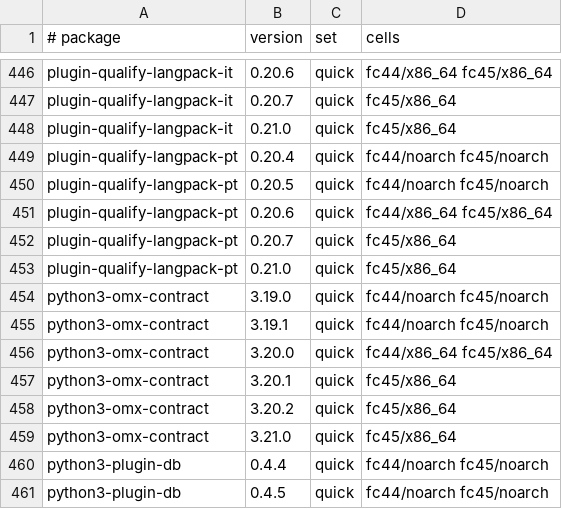
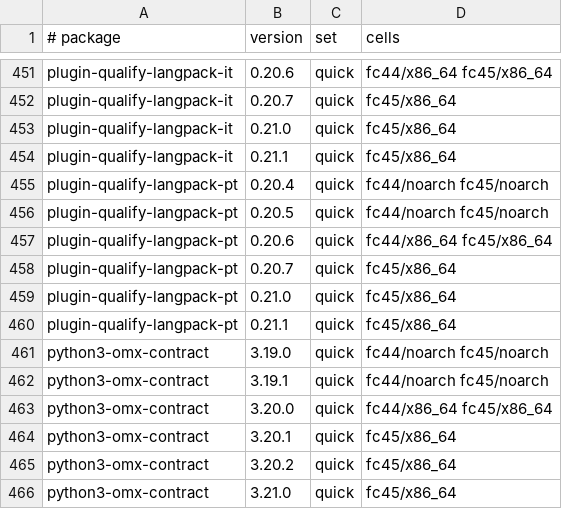
Before and after one commit to Open-Mixer/open-mixer.github.io, a TSV file: rpm/cells.tsv, drawn as a sheet; only a part is shown, gaps mark what is left out; the shorter side is filled out with more unchanged rows; the diff covers the shown part only; the diff names each change by its address in the sheet, - before the commit and + after, or states it on an @@ line.

Commit message:
rpm: publish v0.21.1 (plugin-qualify)

```diff
--- a/rpm/cells.tsv
+++ b/rpm/cells.tsv
+row 454: plugin-qualify-langpack-it | 0.21.1 | quick | fc45/x86_64
+row 460: plugin-qualify-langpack-pt | 0.21.1 | quick | fc45/x86_64
```
Also changed, not shown: 5 added rows elsewhere in this file, 58 other files.
